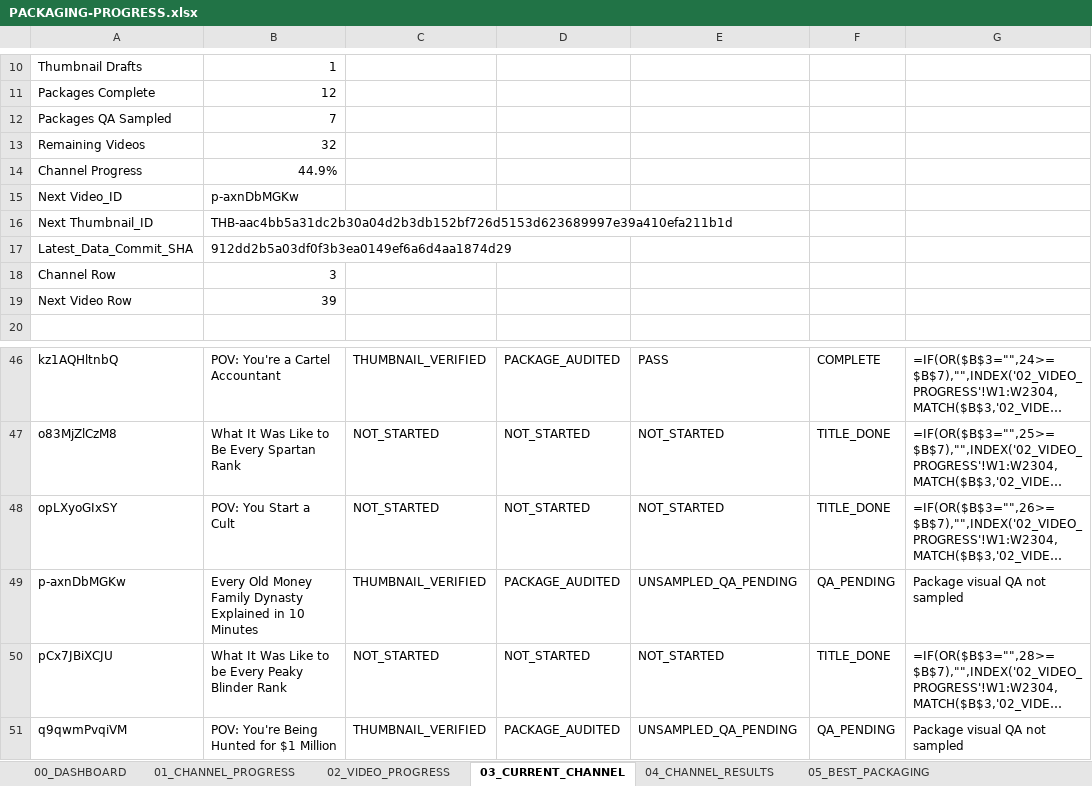
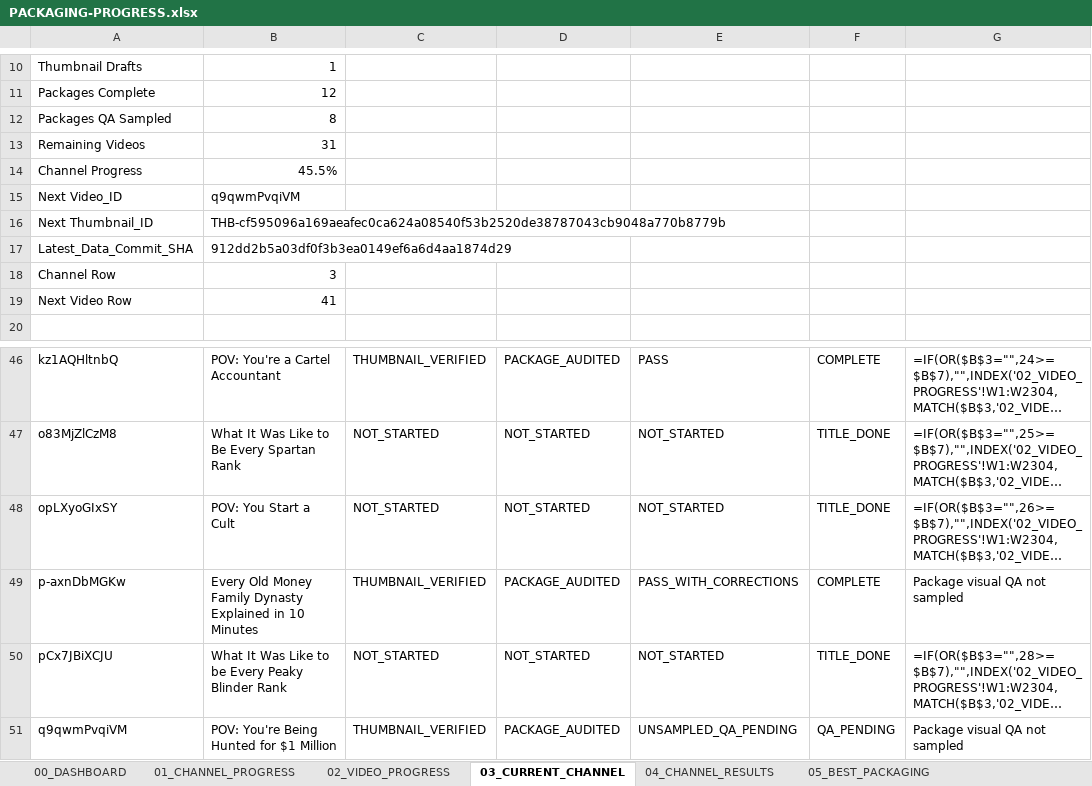
Before and after one commit to ghilmanITM360/youtube-intelligence-os, an Excel workbook: docs/research/thumbnail-forensics-2026-10-02/PACKAGING-PROGRESS.xlsx, sheet 03_CURRENT_CHANNEL, drawn as a sheet; only a part is shown, gaps mark what is left out; long unchanged cells end in …; values as stored, in another font and other column widths than the file's, no borders; formulas without a stored value are shown as written; conditional formats and table styles not drawn; the diff names each change by its address in the sheet, - before the commit and + after, or states it on an @@ line.

Commit message:
packaging: QA Hypothetically p-axnDbMGKw

```diff
--- a/docs/research/thumbnail-forensics-2026-10-02/PACKAGING-PROGRESS.xlsx (sheet 03_CURRENT_CHANNEL)
+++ b/docs/research/thumbnail-forensics-2026-10-02/PACKAGING-PROGRESS.xlsx (sheet 03_CURRENT_CHANNEL)
-B12: 7
+B12: 8
-B13: 32
+B13: 31
-B14: 44.9%
+B14: 45.5%
-B15: p-axnDbMGKw
+B15: q9qwmPvqiVM
-B16: THB-aac4bb5a31dc2b30a04d2b3db152bf726d5153d623689997e39a410efa211b1d
+B16: THB-cf595096a169aeafec0ca624a08540f53b2520de38787043cb9048a770b8779b
-B19: 39
+B19: 41
-E49: UNSAMPLED_QA_PENDING
+E49: PASS_WITH_CORRECTIONS
-F49: QA_PENDING
+F49: COMPLETE
```
Also changed, not shown: sheet 08_QA_PROGRESS, sheet 09_GIT_CHECKPOINTS, sheet 01_CHANNEL_PROGRESS, sheet 02_VIDEO_PROGRESS, sheet 00_DASHBOARD, 5 other files.
